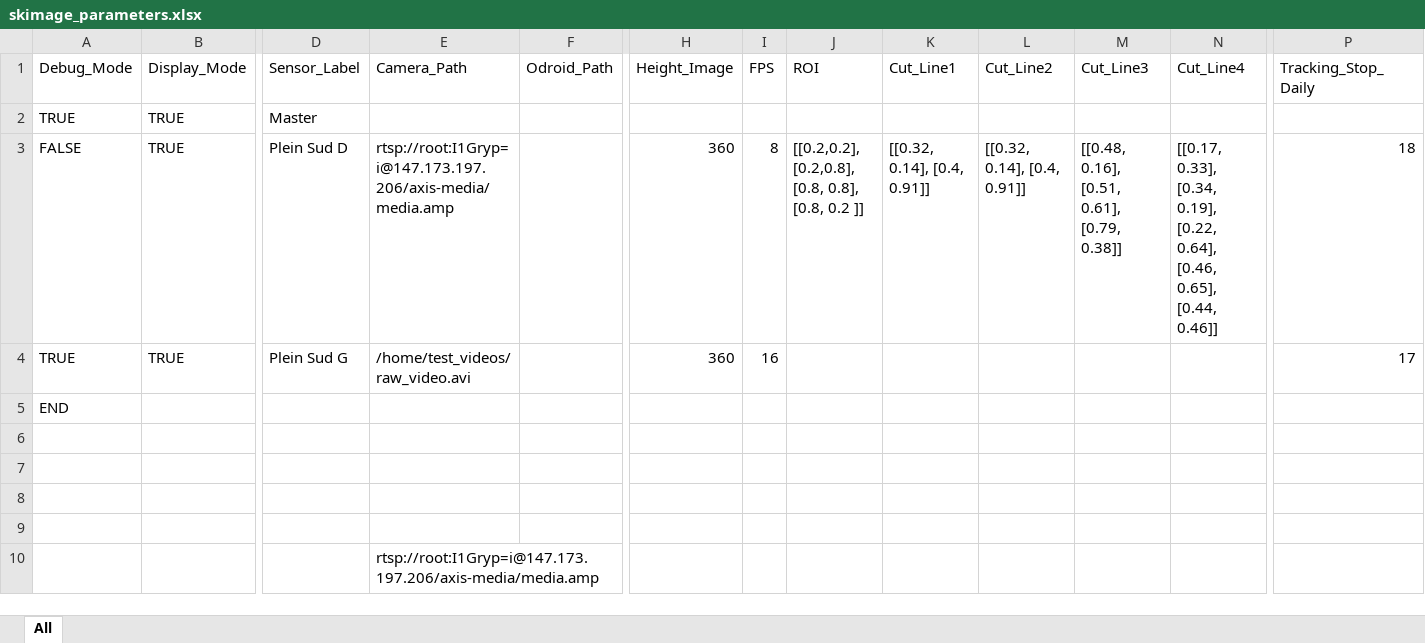
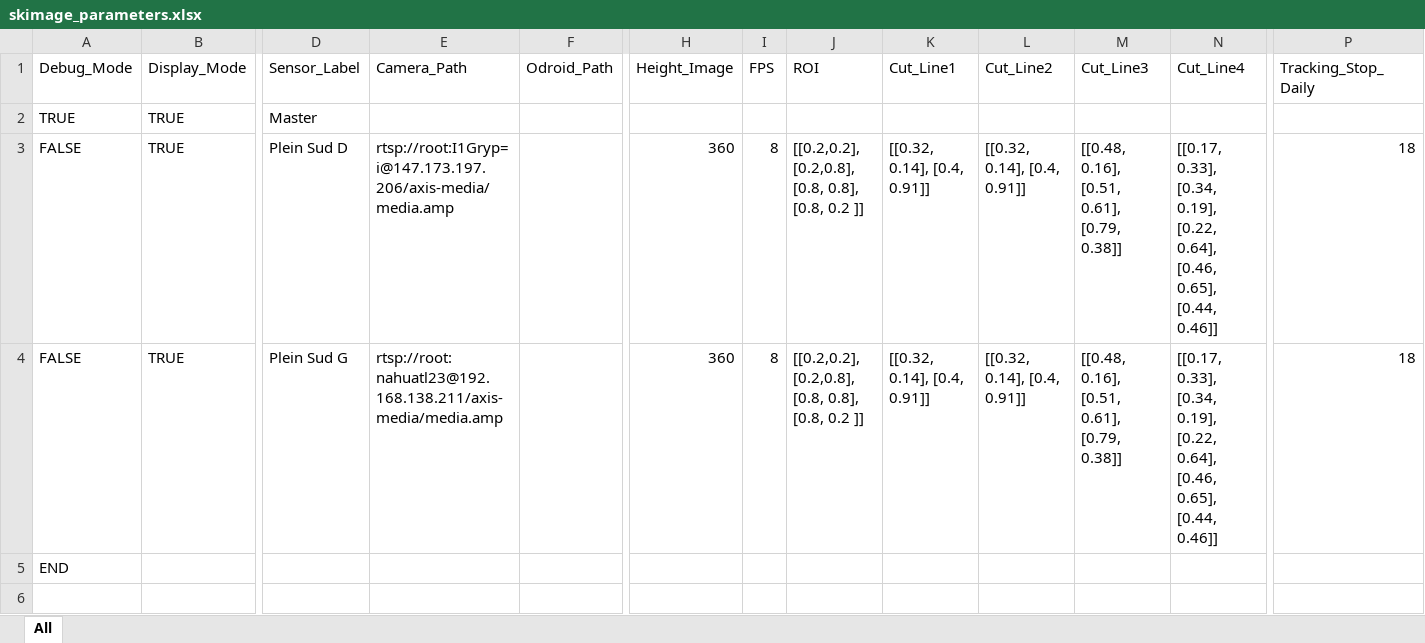
Before and after one commit to nstelzen/skimage_edge_deployment, an Excel workbook: data/skimage_parameters.xlsx, sheet All, drawn as a sheet; only a part is shown, gaps mark what is left out; the shorter side is filled out with more unchanged rows; values as stored, in another font and other column widths than the file's, no borders; the diff names each change by its address in the sheet, - before the commit and + after, or states it on an @@ line.

```diff
--- a/data/skimage_parameters.xlsx (sheet All)
+++ b/data/skimage_parameters.xlsx (sheet All)
-A4 (Debug_Mode): TRUE
+A4 (Debug_Mode): FALSE
-E4 (Camera_Path): /home/test_videos/raw_video.avi
+E4 (Camera_Path): rtsp://root:nahuatl23@192.168.138.211/axis-media/media.amp
-I4 (FPS): 16
+I4 (FPS): 8
-J4 (ROI): (empty)
+J4 (ROI): [[0.2,0.2], [0.2,0.8], [0.8, 0.8], [0.8, 0.2 ]]
-K4 (Cut_Line1): (empty)
+K4 (Cut_Line1): [[0.32, 0.14], [0.4, 0.91]]
-L4 (Cut_Line2): (empty)
+L4 (Cut_Line2): [[0.32, 0.14], [0.4, 0.91]]
-M4 (Cut_Line3): (empty)
+M4 (Cut_Line3): [[0.48, 0.16], [0.51, 0.61], [0.79, 0.38]]
-N4 (Cut_Line4): (empty)
+N4 (Cut_Line4): [[0.17, 0.33], [0.34, 0.19], [0.22, 0.64], [0.46, 0.65], [0.44, 0.46]]
-P4 (Tracking_Stop_Daily): 17
+P4 (Tracking_Stop_Daily): 18
```
Also changed, not shown: 1 other file.
